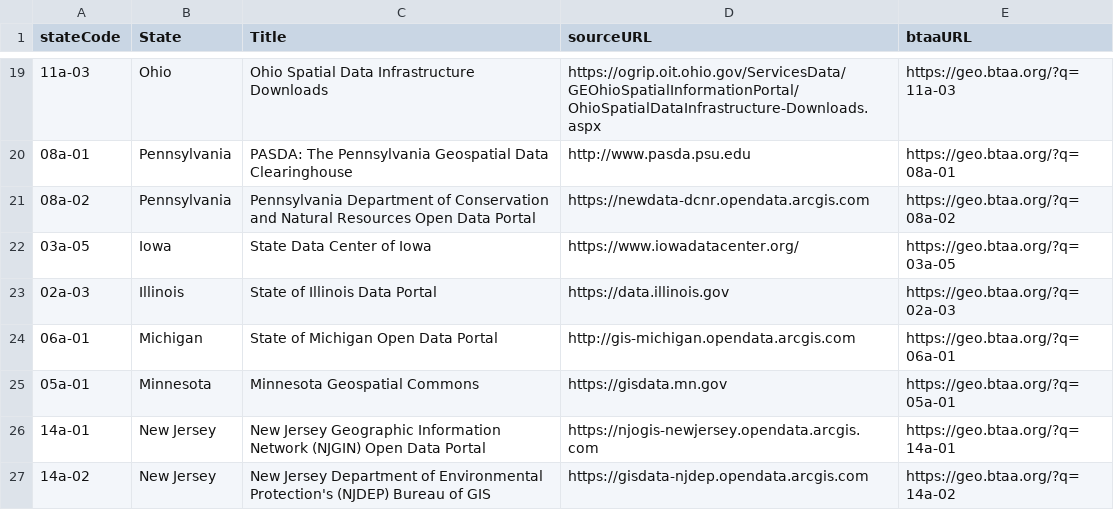
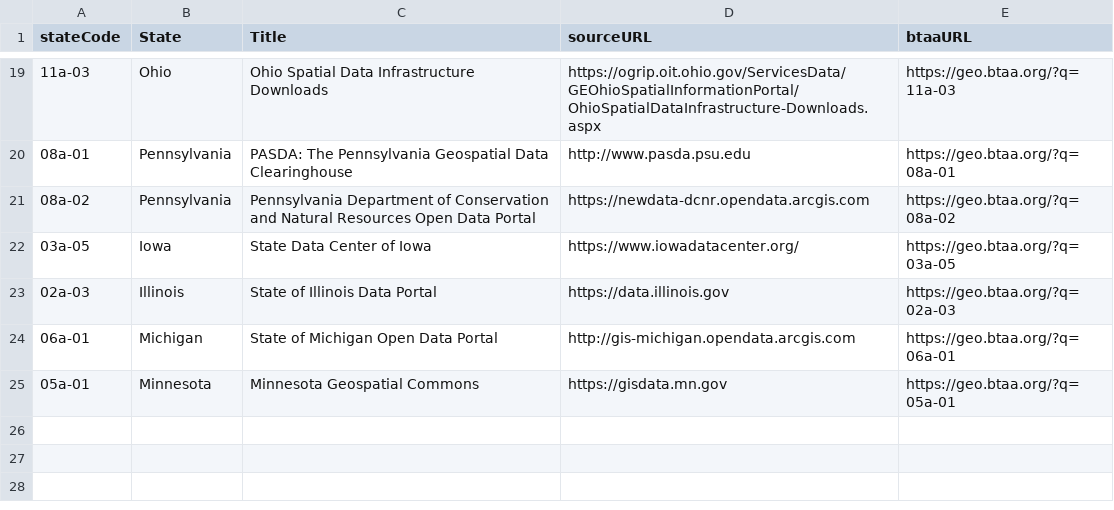
Before and after one commit to geobtaa/btaamap, a CSV file: data/allStates.csv, drawn as a sheet; only a part is shown, gaps mark what is left out; the diff names each change by its address in the sheet, - before the commit and + after, or states it on an @@ line.

```diff
--- a/data/allStates.csv
+++ b/data/allStates.csv
-row 26: 14a-01 | New Jersey | New Jersey Geographic Information Network (NJGIN) Open Data Portal | https://njogis-newjersey.opendata.arcgis.com | https://geo.btaa.org/?q=14a-01
-row 27: 14a-02 | New Jersey | New Jersey Department of Environmental Protection's (NJDEP) Bureau of GIS | https://gisdata-njdep.opendata.arcgis.com | https://geo.btaa.org/?q=14a-02
```
Also changed, not shown: 7 other files.
